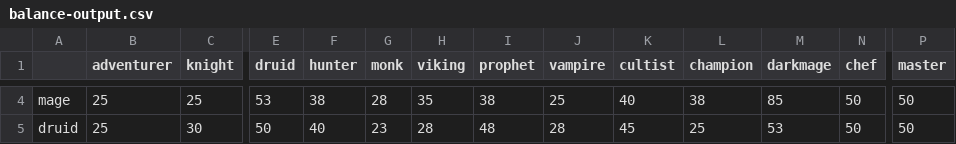
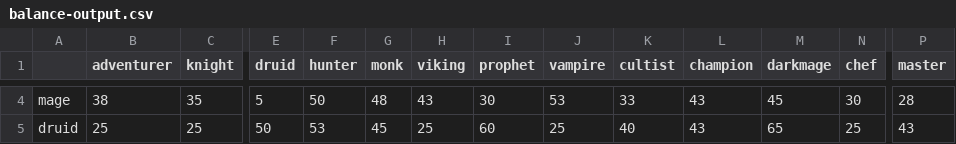
Before and after one commit to shaunnez/nannymudnz, a CSV file: scripts/balance-output.csv, drawn as a sheet; only a part is shown, gaps mark what is left out; the diff covers the shown part only; the diff names each change by its address in the sheet, - before the commit and + after, or states it on an @@ line.

```diff
--- a/scripts/balance-output.csv
+++ b/scripts/balance-output.csv
-B4 (adventurer): 25
+B4 (adventurer): 38
-C4 (knight): 25
+C4 (knight): 35
-E4 (druid): 53
+E4 (druid): 5
-F4 (hunter): 38
+F4 (hunter): 50
-G4 (monk): 28
+G4 (monk): 48
-H4 (viking): 35
+H4 (viking): 43
-I4 (prophet): 38
+I4 (prophet): 30
-J4 (vampire): 25
+J4 (vampire): 53
-K4 (cultist): 40
+K4 (cultist): 33
-L4 (champion): 38
+L4 (champion): 43
-M4 (darkmage): 85
+M4 (darkmage): 45
-N4 (chef): 50
+N4 (chef): 30
-P4 (master): 50
+P4 (master): 28
-C5 (knight): 30
+C5 (knight): 25
-F5 (hunter): 40
+F5 (hunter): 53
-G5 (monk): 23
+G5 (monk): 45
-H5 (viking): 28
+H5 (viking): 25
-I5 (prophet): 48
+I5 (prophet): 60
-J5 (vampire): 28
+J5 (vampire): 25
-K5 (cultist): 45
+K5 (cultist): 40
-L5 (champion): 25
+L5 (champion): 43
-M5 (darkmage): 53
+M5 (darkmage): 65
-N5 (chef): 50
+N5 (chef): 25
-P5 (master): 50
+P5 (master): 43
```
Also changed, not shown: 163 edited cells elsewhere in this file, 4 other files.
